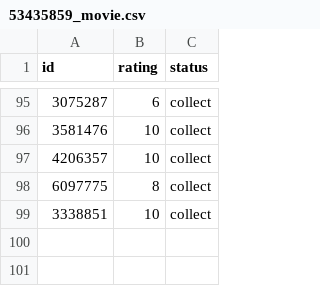
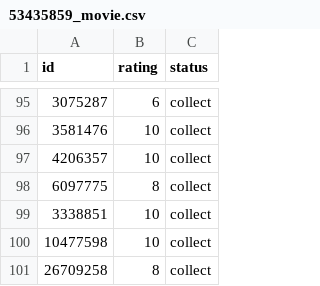
Before and after one commit to manuzhang/DoubanData, a CSV file: data/53435859_movie.csv, drawn as a sheet; only a part is shown, gaps mark what is left out.

Commit message:
Add 《罗小黑战记》

```diff
--- a/data/53435859_movie.csv
+++ b/data/53435859_movie.csv
@@ -99 +99,3 @@ id,rating,status
 3338851,10,collect
+10477598,10,collect
+26709258,8,collect
```
